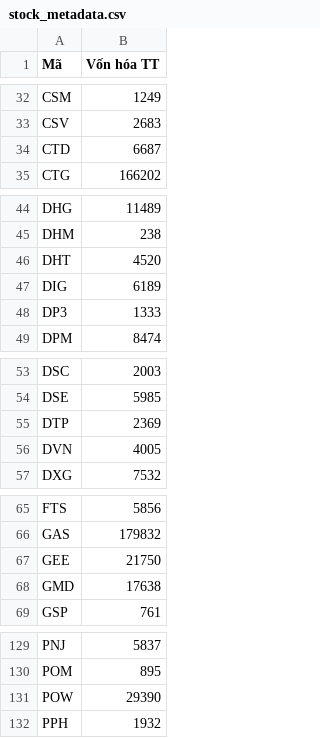
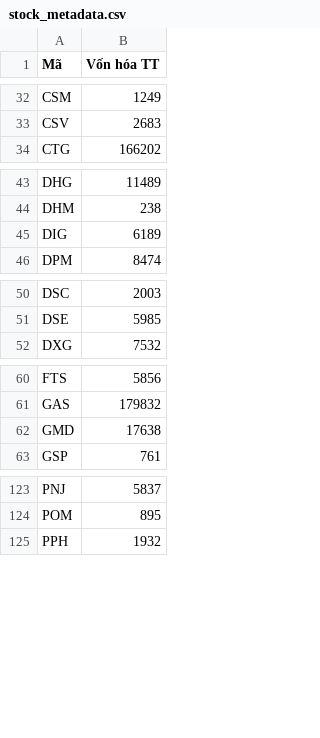
Before and after one commit to yunaduong2022-prog/tram-tin-hieu-ck, a CSV file: data/stock_metadata.csv, drawn as a sheet; only a part is shown, gaps mark what is left out; the diff covers the shown part only.

```diff
--- a/data/stock_metadata.csv
+++ b/data/stock_metadata.csv
@@ -33,3 +33,2 @@ CSM,1249
 CSV,2683
-CTD,6687
 CTG,166202
@@ -45,5 +44,3 @@ DHG,11489
 DHM,238
-DHT,4520
 DIG,6189
-DP3,1333
 DPM,8474
@@ -54,4 +51,2 @@ DSC,2003
 DSE,5985
-DTP,2369
-DVN,4005
 DXG,7532
@@ -66,3 +61,2 @@ FTS,5856
 GAS,179832
-GEE,21750
 GMD,17638
@@ -130,3 +124,2 @@ PNJ,5837
 POM,895
-POW,29390
 PPH,1932
```
Also changed, not shown: 3 removed rows and 1 edited cell elsewhere in this file, data/nhap_tay.csv.
